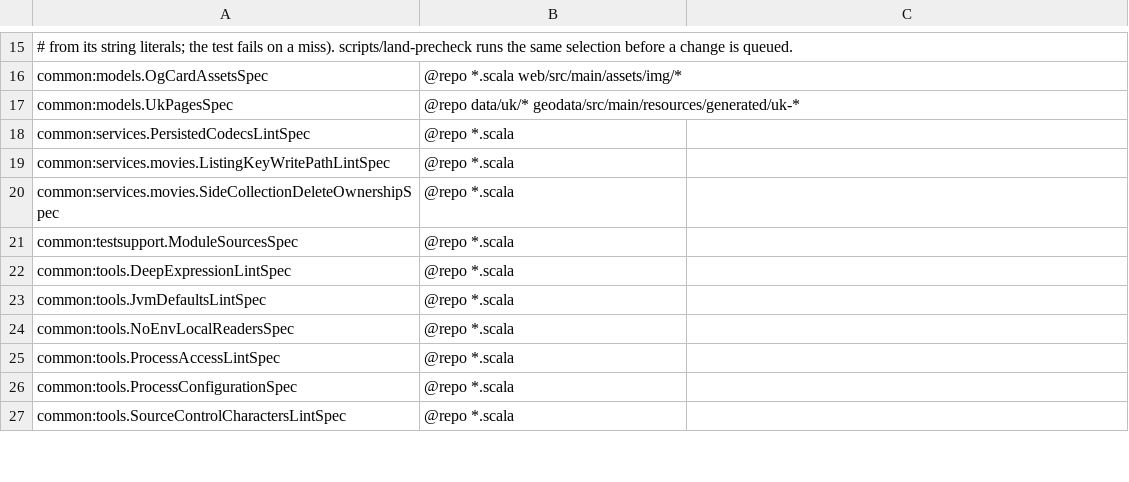
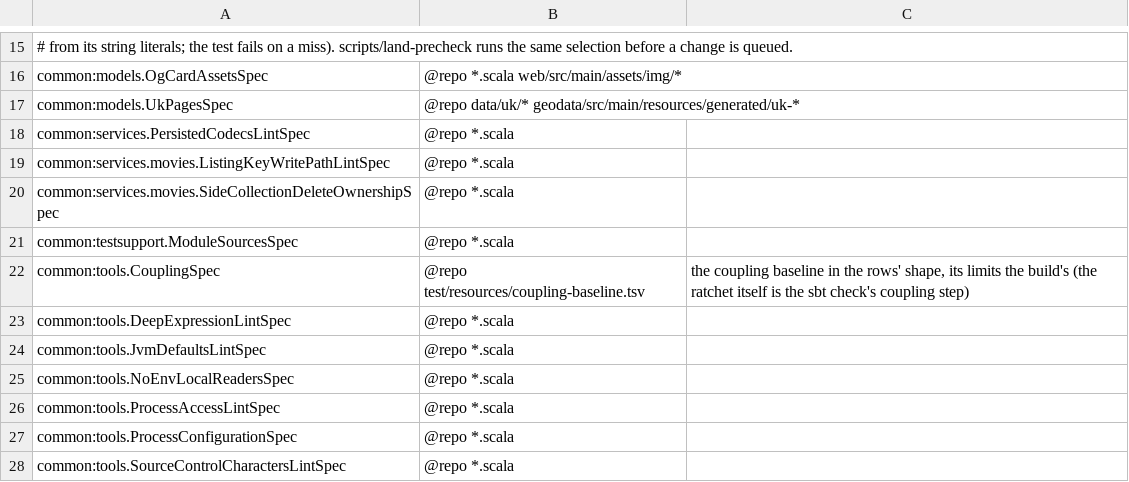
Before and after one commit to pawelkrupinski/movies, a TSV file: scripts/hooks/lint-registry.tsv, drawn as a sheet; only a part is shown, gaps mark what is left out; the diff names each change by its address in the sheet, - before the commit and + after, or states it on an @@ line.

```diff
--- a/scripts/hooks/lint-registry.tsv
+++ b/scripts/hooks/lint-registry.tsv
+row 22: common:tools.CouplingSpec | @repo test/resources/coupling-baseline.tsv | the coupling baseline in the rows' shape, its limits the build's (the ratchet itself is the sbt check's coupling step)
```
Also changed, not shown: 6 other files.
